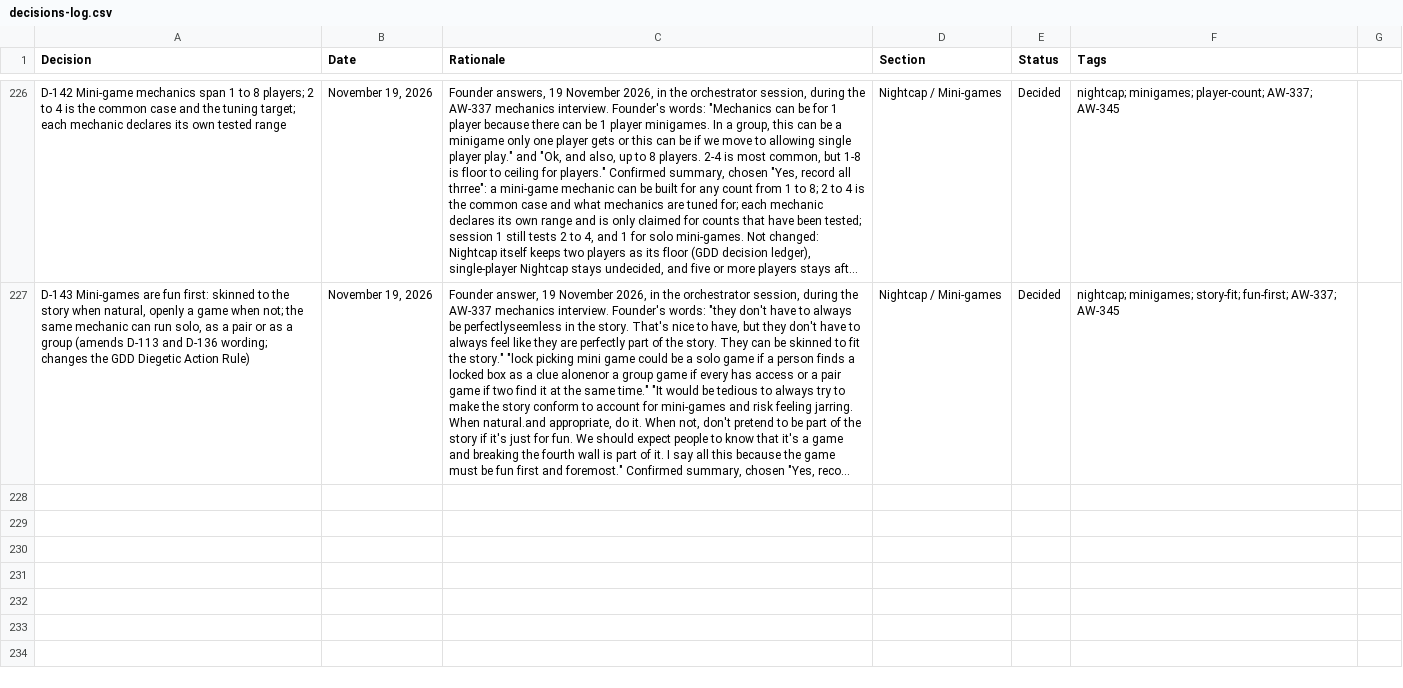
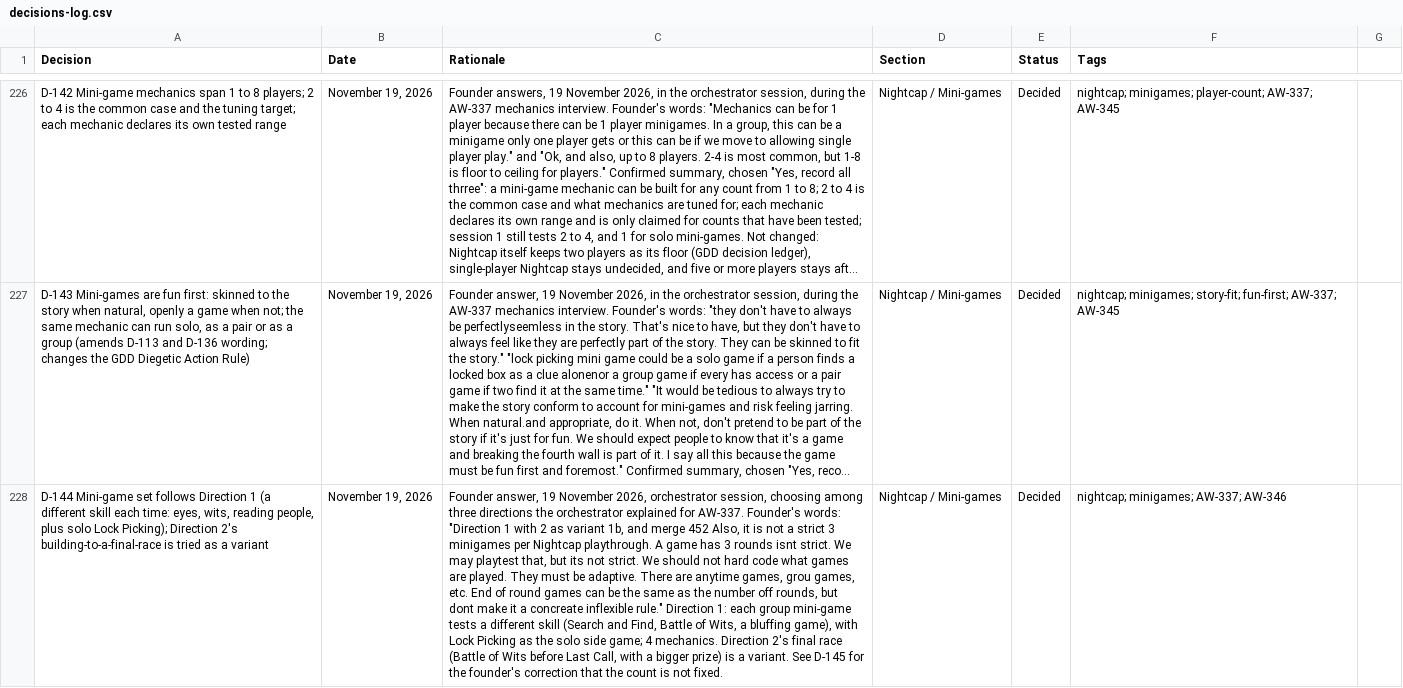
Before and after one commit to nickejanssen/arcwright, a CSV file: docs/product/decisions-log.csv, drawn as a sheet; only a part is shown, gaps mark what is left out; long unchanged cells end in …; the diff covers the shown part only; the diff names each change by its address in the sheet, - before the commit and + after, or states it on an @@ line.

```diff
--- a/docs/product/decisions-log.csv
+++ b/docs/product/decisions-log.csv
+row 228: D-144 Mini-game set follows Direction 1 (a different skill each time: eyes, wits, reading people, plus solo Lock Picking); Direction 2's building-to-a-final-race is tried as a variant | November 19, 2026 | Founder answer, 19 November 2026, orchestrator session, choosing among three directions the orchestrator explained for AW-337. Founder's words: "Direction 1 with 2 as variant 1b, and merge 452 Also, it is not a strict 3 minigames per Nightcap playthrough. A game has 3 rounds isnt strict. We may playtest that, but its not strict. We should not hard code what games are played. They must be adaptive. There are anytime games, grou games, etc. End of round games can be the same as the number off rounds, but dont make it a concreate inflexible rule." Direction 1: each group mini-game tests a different skill (Search and Find, Battle of Wits, a bluffing game), with Lock Picking as the solo side game; 4 mechanics. Direction 2's final race (Battle of Wits before Last Call, with a bigger prize) is a variant. See D-145 for the founder's correction that the count is not fixed. | Nightcap / Mini-games | Decided | nightcap; minigames; AW-337; AW-346
```
Also changed, not shown: 2 added rows elsewhere in this file, docs/product/open-questions-log.csv, 2 other files.
